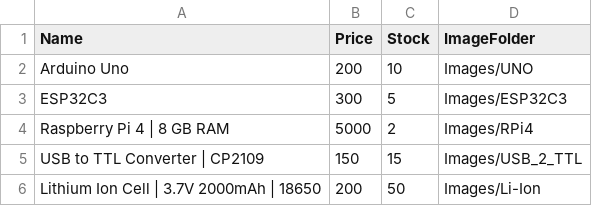
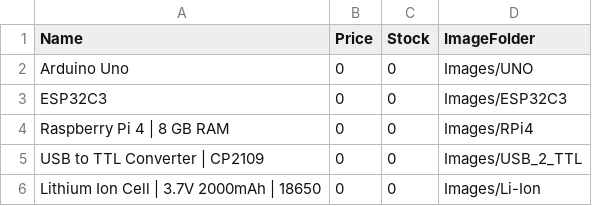
Before and after one commit to 3E-Electronics/Company-Updates, a CSV file: products.csv, drawn as a sheet.

```diff
--- a/products.csv
+++ b/products.csv
@@ -1,6 +1,6 @@
 Name,Price,Stock,ImageFolder
-Arduino Uno,200,10,Images/UNO
-ESP32C3,300,5,Images/ESP32C3
-Raspberry Pi 4 | 8 GB RAM,5000,2,Images/RPi4
-USB to TTL Converter | CP2109,150,15,Images/USB_2_TTL
-Lithium Ion Cell | 3.7V 2000mAh | 18650,200,50,Images/Li-Ion
+Arduino Uno,0,0,Images/UNO
+ESP32C3,0,0,Images/ESP32C3
+Raspberry Pi 4 | 8 GB RAM,0,0,Images/RPi4
+USB to TTL Converter | CP2109,0,0,Images/USB_2_TTL
+Lithium Ion Cell | 3.7V 2000mAh | 18650,0,0,Images/Li-Ion
```
Also changed, not shown: 1 other file.
